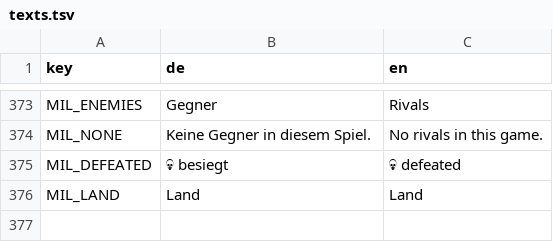
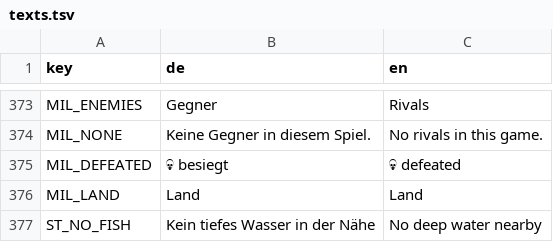
Before and after one commit to sakomobil-beep/valewright, a TSV file: translations/texts.tsv, drawn as a sheet; only a part is shown, gaps mark what is left out; the diff names each change by its address in the sheet, - before the commit and + after, or states it on an @@ line.

```diff
--- a/translations/texts.tsv
+++ b/translations/texts.tsv
+row 377: ST_NO_FISH | Kein tiefes Wasser in der Nähe | No deep water nearby
```
Also changed, not shown: 2 other files.
